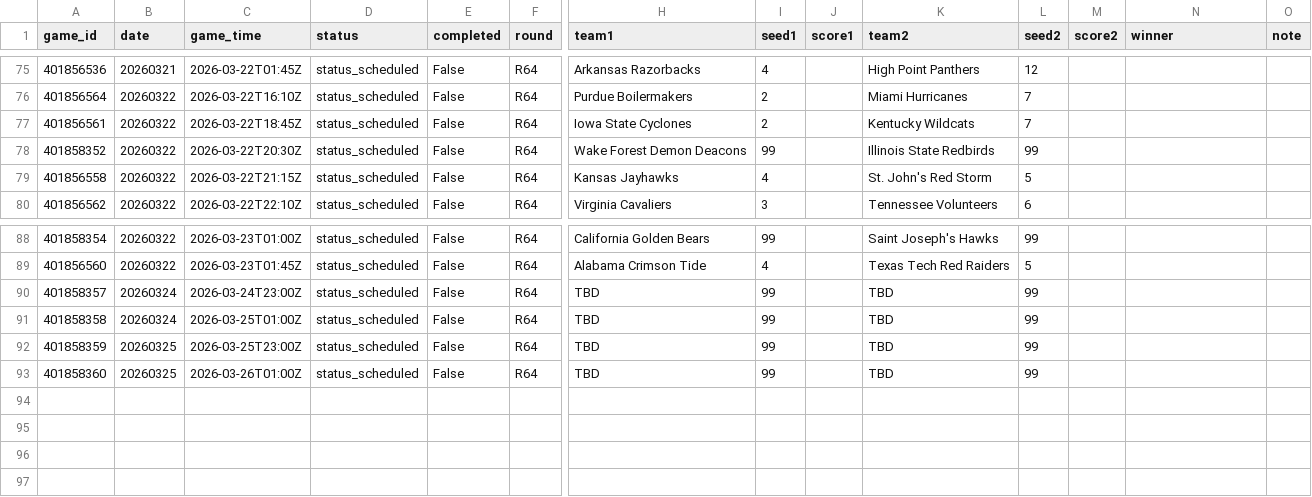
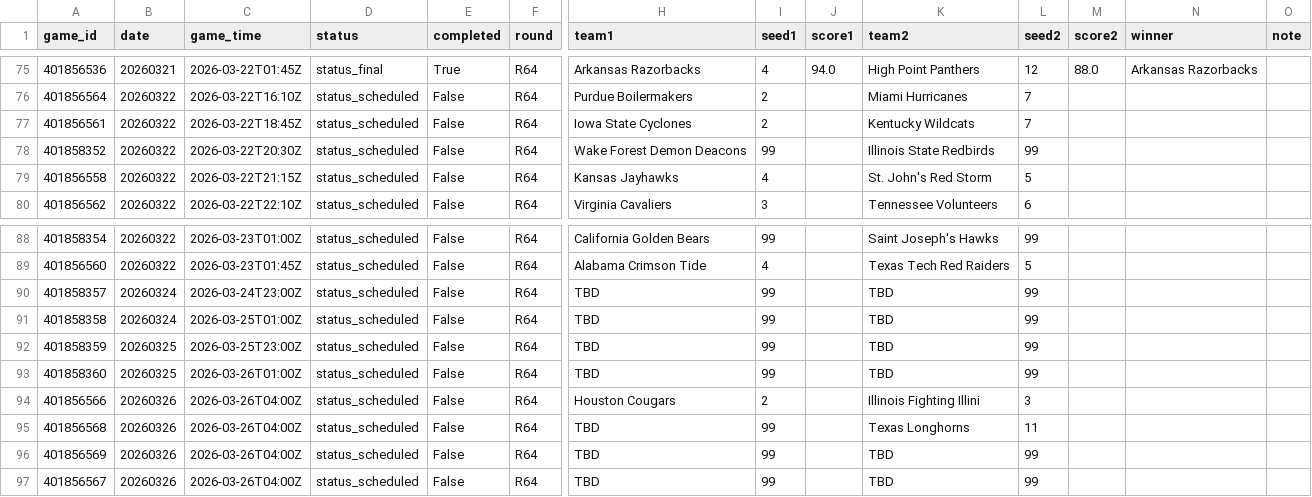
Before and after one commit to ctorres2406/sixth-sense-strategy, a CSV file: data/tourney_schedule.csv, drawn as a sheet; only a part is shown, gaps mark what is left out; rows hold the shown columns only; the diff covers the shown part only; the diff names each change by its address in the sheet, - before the commit and + after, or states it on an @@ line.

```diff
--- a/data/tourney_schedule.csv
+++ b/data/tourney_schedule.csv
-D75 (status): status_scheduled
+D75 (status): status_final
-E75 (completed): False
+E75 (completed): True
-J75 (score1): (empty)
+J75 (score1): 94.0
-M75 (score2): (empty)
+M75 (score2): 88.0
-N75 (winner): (empty)
+N75 (winner): Arkansas Razorbacks
+row 94: 401856566 | 20260326 | 2026-03-26T04:00Z | status_scheduled | False | R64 | Houston Cougars | 2 |  | Illinois Fighting Illini | 3
+row 95: 401856568 | 20260326 | 2026-03-26T04:00Z | status_scheduled | False | R64 | TBD | 99 |  | Texas Longhorns | 11
+row 96: 401856569 | 20260326 | 2026-03-26T04:00Z | status_scheduled | False | R64 | TBD | 99 |  | TBD | 99
+row 97: 401856567 | 20260326 | 2026-03-26T04:00Z | status_scheduled | False | R64 | TBD | 99 |  | TBD | 99
```
Also changed, not shown: 1 added row, 1 removed row and 42 edited cells elsewhere in this file, data/espn_raw.csv, data/espn_scores.csv, 2 other files.
